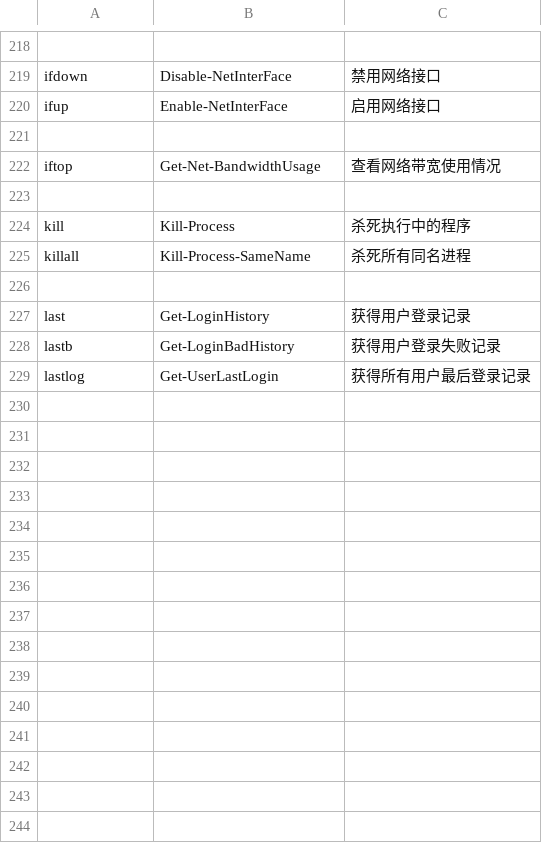
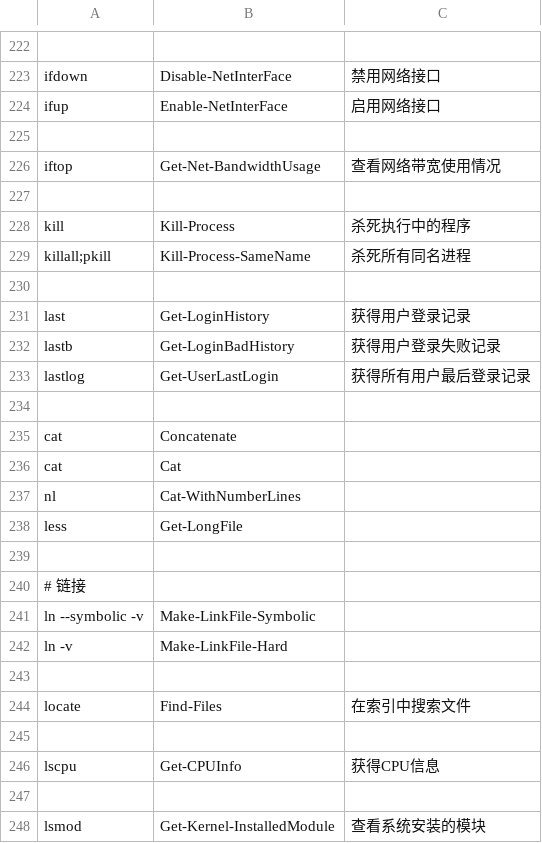
Before and after one commit to zoollcar/Alias-LinuxCommand-ByRules, a CSV file: myalias.csv, drawn as a sheet; only a part is shown, gaps mark what is left out; the diff covers the shown part only.

```diff
--- a/myalias.csv
+++ b/myalias.csv
@@ -224,3 +228,3 @@ iftop,Get-Net-BandwidthUsage,查看网络带宽使用情况
 kill,Kill-Process,杀死执行中的程序
-killall,Kill-Process-SameName,杀死所有同名进程
+killall;pkill,Kill-Process-SameName,杀死所有同名进程
 ,,
@@ -229 +233,16 @@ lastb,Get-LoginBadHistory,获得用户登录失败记录
 lastlog,Get-UserLastLogin,获得所有用户最后登录记录
+,,
+cat,Concatenate,
+cat,Cat,
+nl,Cat-WithNumberLines,
+less,Get-LongFile,
+,,
+# 链接,,
+ln --symbolic -v,Make-LinkFile-Symbolic,
+ln -v,Make-LinkFile-Hard,
+,,
+locate,Find-Files,在索引中搜索文件
+,,
+lscpu,Get-CPUInfo,获得CPU信息
+,,
+lsmod,Get-Kernel-InstalledModule,查看系统安装的模块
```
Also changed, not shown: 29 added rows, 2 removed rows and 9 edited cells elsewhere in this file, 1 other file.
